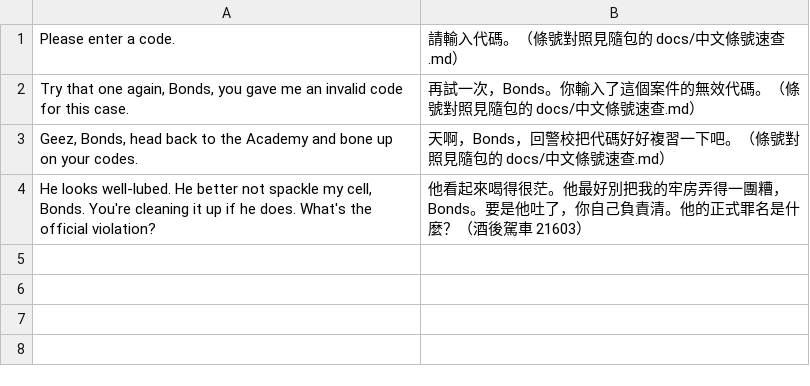
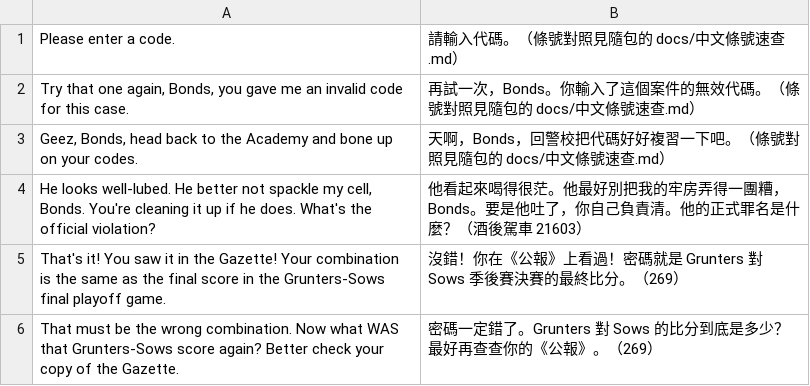
Before and after one commit to wicanr2/police-quest-1-cht, a TSV file: workplace/translation/batch/310-sci-code-hints.tsv, drawn as a sheet.

```diff
--- a/workplace/translation/batch/310-sci-code-hints.tsv
+++ b/workplace/translation/batch/310-sci-code-hints.tsv
@@ -4 +4,3 @@ Geez, Bonds, head back to the Academy and bone up on your codes.	天啊，Bonds
 He looks well-lubed. He better not spackle my cell, Bonds. You're cleaning it up if he does. What's the official violation?	他看起來喝得很茫。他最好別把我的牢房弄得一團糟，Bonds。要是他吐了，你自己負責清。他的正式罪名是什麼？（酒後駕車 21603）
+That's it! You saw it in the Gazette! Your combination is the same as the final score in the Grunters-Sows final playoff game.	沒錯！你在《公報》上看過！密碼就是 Grunters 對 Sows 季後賽決賽的最終比分。（269）
+That must be the wrong combination. Now what WAS that Grunters-Sows score again? Better check your copy of the Gazette.	密碼一定錯了。Grunters 對 Sows 的比分到底是多少？最好再查查你的《公報》。（269）
```
Also changed, not shown: workplace/translation/sci-translation.tsv, 3 other files.
